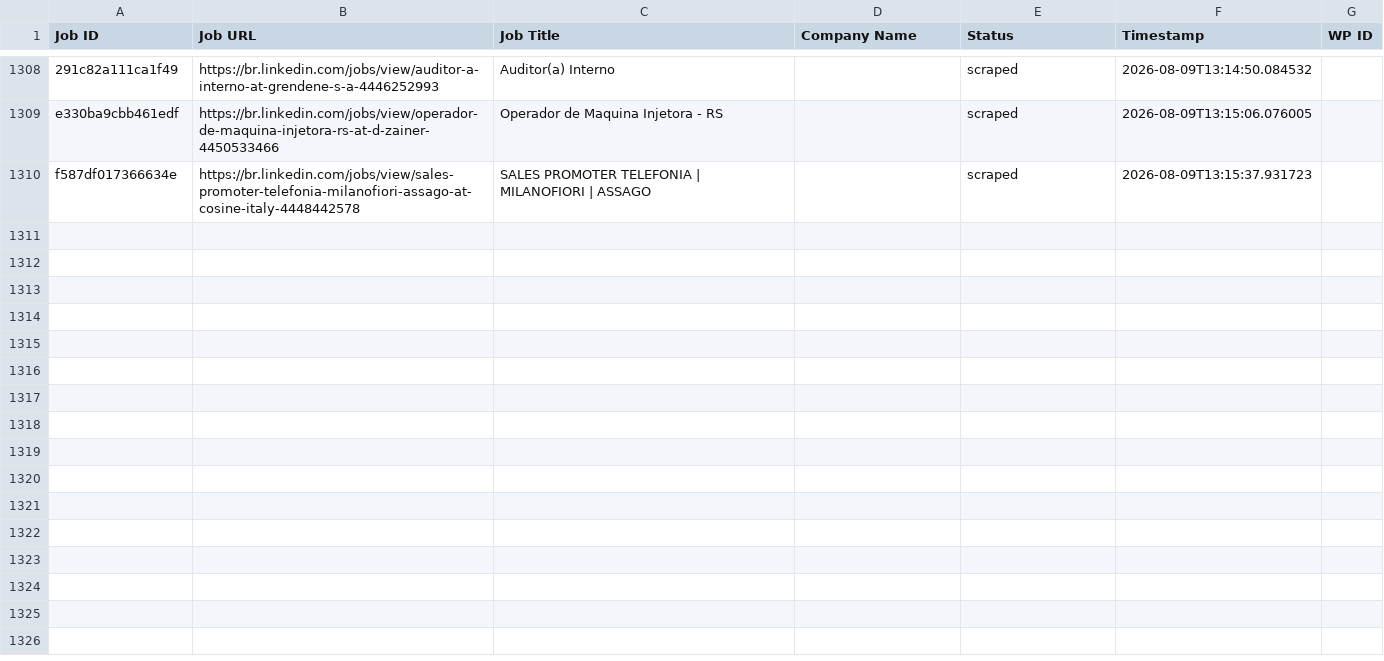
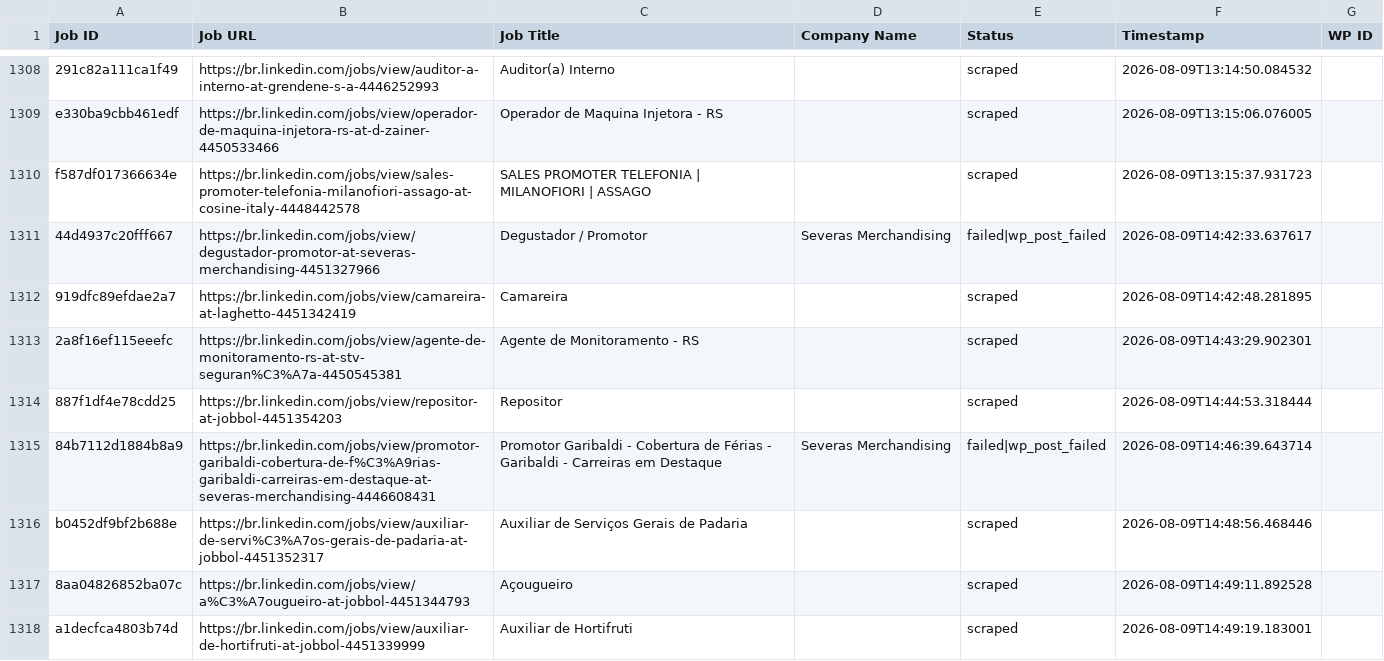
Before and after one commit to mimusdesign/me, a CSV file: processed_jobs.csv, drawn as a sheet; only a part is shown, gaps mark what is left out; the diff covers the shown part only.

```diff
--- a/processed_jobs.csv
+++ b/processed_jobs.csv
@@ -1325 +1325,9 @@ e330ba9cbb461edf,https://br.linkedin.com/jobs/view/operador-de-maquina-injetora-
 f587df017366634e,https://br.linkedin.com/jobs/view/sales-promoter-telefonia-milanofiori-assago-at-cosine-italy-4448442578,SALES PROMOTER TELEFONIA | MILANOFIORI | ASSAGO,,scraped,2026-08-09T13:15:37.931723,
+44d4937c20fff667,https://br.linkedin.com/jobs/view/degustador-promotor-at-severas-merchandising-4451327966,Degustador / Promotor,Severas Merchandising,failed|wp_post_failed,2026-08-09T14:42:33.637617,
+919dfc89efdae2a7,https://br.linkedin.com/jobs/view/camareira-at-laghetto-4451342419,Camareira,,scraped,2026-08-09T14:42:48.281895,
+2a8f16ef115eeefc,https://br.linkedin.com/jobs/view/agente-de-monitoramento-rs-at-stv-seguran%C3%A7a-4450545381,Agente de Monitoramento - RS,,scraped,2026-08-09T14:43:29.902301,
+887f1df4e78cdd25,https://br.linkedin.com/jobs/view/repositor-at-jobbol-4451354203,Repositor,,scraped,2026-08-09T14:44:53.318444,
+84b7112d1884b8a9,https://br.linkedin.com/jobs/view/promotor-garibaldi-cobertura-de-f%C3%A9rias-garibaldi-carreiras-em-destaque-at-severas-merchandising-4446608431,Promotor Garibaldi - Cobertura de Férias - Garibaldi - Carreiras em Destaque,Severas Merchandising,failed|wp_post_failed,2026-08-09T14:46:39.643714,
+b0452df9bf2b688e,https://br.linkedin.com/jobs/view/auxiliar-de-servi%C3%A7os-gerais-de-padaria-at-jobbol-4451352317,Auxiliar de Serviços Gerais de Padaria,,scraped,2026-08-09T14:48:56.468446,
+8aa04826852ba07c,https://br.linkedin.com/jobs/view/a%C3%A7ougueiro-at-jobbol-4451344793,Açougueiro,,scraped,2026-08-09T14:49:11.892528,
+a1decfca4803b74d,https://br.linkedin.com/jobs/view/auxiliar-de-hortifruti-at-jobbol-4451339999,Auxiliar de Hortifruti,,scraped,2026-08-09T14:49:19.183001,
```
Also changed, not shown: 7 added rows elsewhere in this file.
